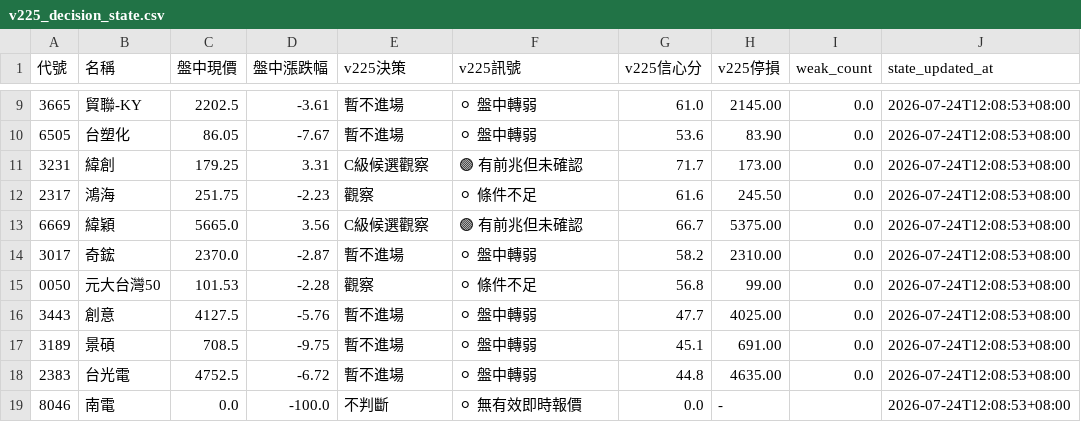
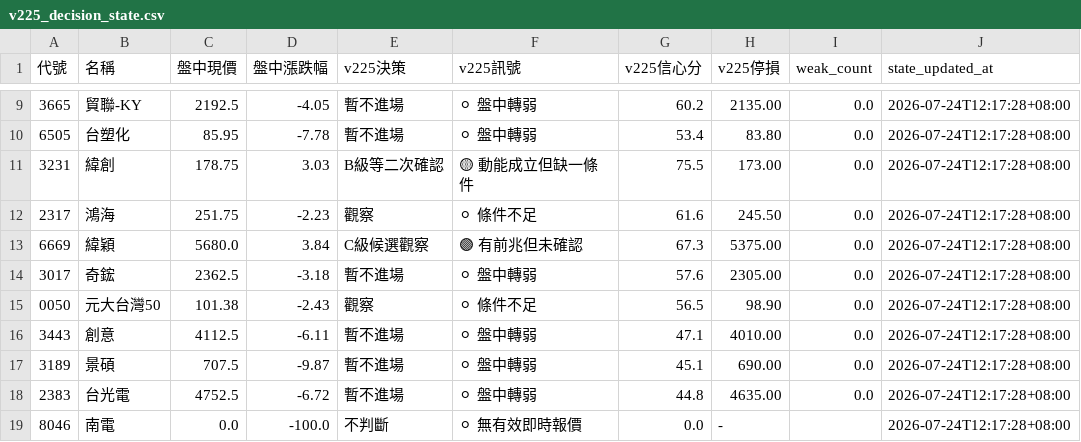
Before and after one commit to eric4xxme-byte/TW_Stock_AI_Scanner_v2_1_cached, a CSV file: data/v225_decision_state.csv, drawn as a sheet; only a part is shown, gaps mark what is left out; the diff covers the shown part only.

```diff
--- a/data/v225_decision_state.csv
+++ b/data/v225_decision_state.csv
@@ -9,11 +9,11 @@
-3665,貿聯-KY,2202.5,-3.61,暫不進場,⚪ 盤中轉弱,61.0,2145.00,0.0,2026-07-24T12:08:53+08:00
-6505,台塑化,86.05,-7.67,暫不進場,⚪ 盤中轉弱,53.6,83.90,0.0,2026-07-24T12:08:53+08:00
-3231,緯創,179.25,3.31,C級候選觀察,🟣 有前兆但未確認,71.7,173.00,0.0,2026-07-24T12:08:53+08:00
-2317,鴻海,251.75,-2.23,觀察,⚪ 條件不足,61.6,245.50,0.0,2026-07-24T12:08:53+08:00
-6669,緯穎,5665.0,3.56,C級候選觀察,🟣 有前兆但未確認,66.7,5375.00,0.0,2026-07-24T12:08:53+08:00
-3017,奇鋐,2370.0,-2.87,暫不進場,⚪ 盤中轉弱,58.2,2310.00,0.0,2026-07-24T12:08:53+08:00
-0050,元大台灣50,101.53,-2.28,觀察,⚪ 條件不足,56.8,99.00,0.0,2026-07-24T12:08:53+08:00
-3443,創意,4127.5,-5.76,暫不進場,⚪ 盤中轉弱,47.7,4025.00,0.0,2026-07-24T12:08:53+08:00
-3189,景碩,708.5,-9.75,暫不進場,⚪ 盤中轉弱,45.1,691.00,0.0,2026-07-24T12:08:53+08:00
-2383,台光電,4752.5,-6.72,暫不進場,⚪ 盤中轉弱,44.8,4635.00,0.0,2026-07-24T12:08:53+08:00
-8046,南電,0.0,-100.0,不判斷,⚪ 無有效即時報價,0.0,-,,2026-07-24T12:08:53+08:00
+3665,貿聯-KY,2192.5,-4.05,暫不進場,⚪ 盤中轉弱,60.2,2135.00,0.0,2026-07-24T12:17:28+08:00
+6505,台塑化,85.95,-7.78,暫不進場,⚪ 盤中轉弱,53.4,83.80,0.0,2026-07-24T12:17:28+08:00
+3231,緯創,178.75,3.03,B級等二次確認,🟡 動能成立但缺一條件,75.5,173.00,0.0,2026-07-24T12:17:28+08:00
+2317,鴻海,251.75,-2.23,觀察,⚪ 條件不足,61.6,245.50,0.0,2026-07-24T12:17:28+08:00
+6669,緯穎,5680.0,3.84,C級候選觀察,🟣 有前兆但未確認,67.3,5375.00,0.0,2026-07-24T12:17:28+08:00
+3017,奇鋐,2362.5,-3.18,暫不進場,⚪ 盤中轉弱,57.6,2305.00,0.0,2026-07-24T12:17:28+08:00
+0050,元大台灣50,101.38,-2.43,觀察,⚪ 條件不足,56.5,98.90,0.0,2026-07-24T12:17:28+08:00
+3443,創意,4112.5,-6.11,暫不進場,⚪ 盤中轉弱,47.1,4010.00,0.0,2026-07-24T12:17:28+08:00
+3189,景碩,707.5,-9.87,暫不進場,⚪ 盤中轉弱,45.1,690.00,0.0,2026-07-24T12:17:28+08:00
+2383,台光電,4752.5,-6.72,暫不進場,⚪ 盤中轉弱,44.8,4635.00,0.0,2026-07-24T12:17:28+08:00
+8046,南電,0.0,-100.0,不判斷,⚪ 無有效即時報價,0.0,-,,2026-07-24T12:17:28+08:00
```
Also changed, not shown: 110 edited cells elsewhere in this file, data/live_intraday.csv, data/v225_realtime_decision.csv, 5 other files.
